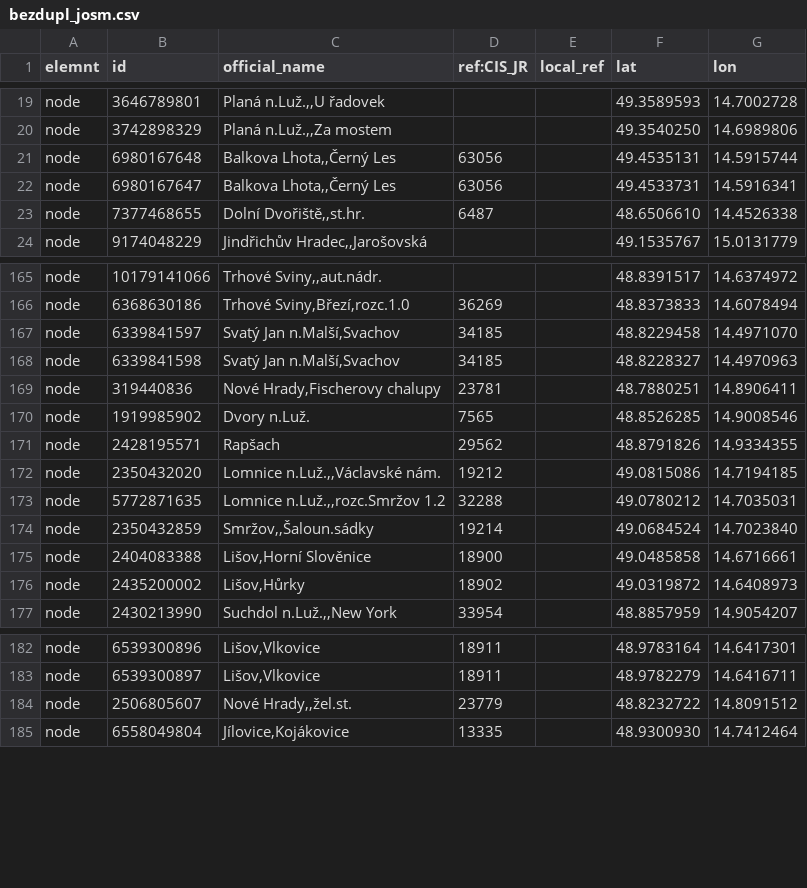
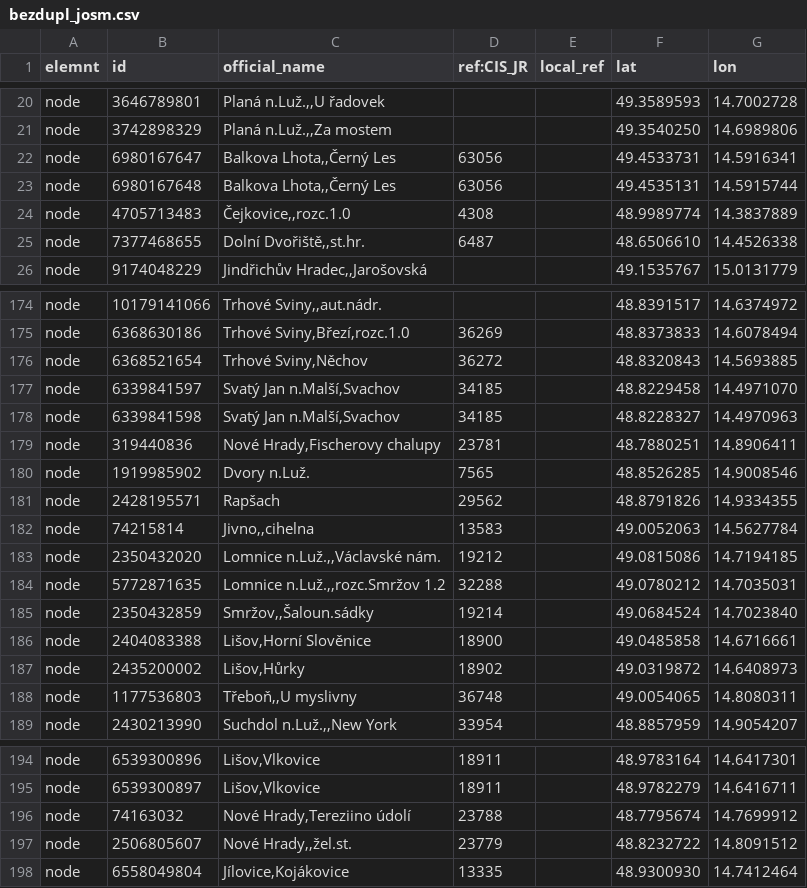
Before and after one commit to RichMar/ZVS, a CSV file: bezdupl_josm.csv, drawn as a sheet; only a part is shown, gaps mark what is left out; the diff covers the shown part only.

```diff
--- a/bezdupl_josm.csv
+++ b/bezdupl_josm.csv
@@ -20,4 +21,5 @@ node;3646789801;Planá n.Luž.,,U řadovek;;;49.3589593;14.7002728
 node;3742898329;Planá n.Luž.,,Za mostem;;;49.3540250;14.6989806
+node;6980167647;Balkova Lhota,,Černý Les;63056;;49.4533731;14.5916341
 node;6980167648;Balkova Lhota,,Černý Les;63056;;49.4535131;14.5915744
-node;6980167647;Balkova Lhota,,Černý Les;63056;;49.4533731;14.5916341
+node;4705713483;Čejkovice,,rozc.1.0;4308;;48.9989774;14.3837889
 node;7377468655;Dolní Dvořiště,,st.hr.;6487;;48.6506610;14.4526338
@@ -166,2 +175,3 @@ node;10179141066;Trhové Sviny,,aut.nádr.;;;48.8391517;14.6374972
 node;6368630186;Trhové Sviny,Březí,rozc.1.0;36269;;48.8373833;14.6078494
+node;6368521654;Trhové Sviny,Něchov;36272;;48.8320843;14.5693885
 node;6339841597;Svatý Jan n.Malší,Svachov;34185;;48.8229458;14.4971070
@@ -171,2 +181,3 @@ node;1919985902;Dvory n.Luž.;7565;;48.8526285;14.9008546
 node;2428195571;Rapšach;29562;;48.8791826;14.9334355
+node;74215814;Jivno,,cihelna;13583;;49.0052063;14.5627784
 node;2350432020;Lomnice n.Luž.,,Václavské nám.;19212;;49.0815086;14.7194185
@@ -176,2 +187,3 @@ node;2404083388;Lišov,Horní Slověnice;18900;;49.0485858;14.6716661
 node;2435200002;Lišov,Hůrky;18902;;49.0319872;14.6408973
+node;1177536803;Třeboň,,U myslivny;36748;;49.0054065;14.8080311
 node;2430213990;Suchdol n.Luž.,,New York;33954;;48.8857959;14.9054207
@@ -183,2 +195,3 @@ node;6539300896;Lišov,Vlkovice;18911;;48.9783164;14.6417301
 node;6539300897;Lišov,Vlkovice;18911;;48.9782279;14.6416711
+node;74163032;Nové Hrady,Tereziino údolí;23788;;48.7795674;14.7699912
 node;2506805607;Nové Hrady,,žel.st.;23779;;48.8232722;14.8091512
```
Also changed, not shown: 25 added rows and 19 moved rows elsewhere in this file.
